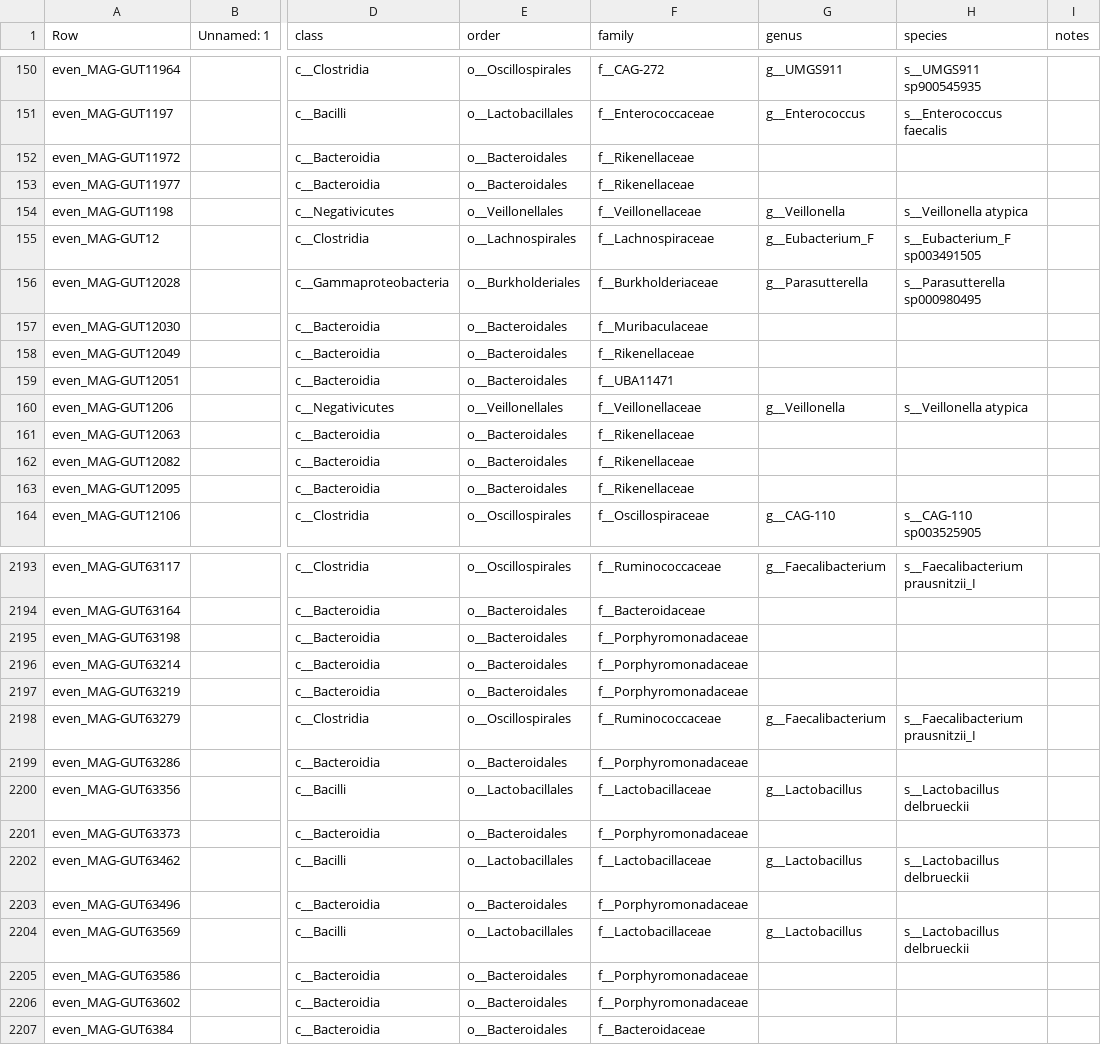
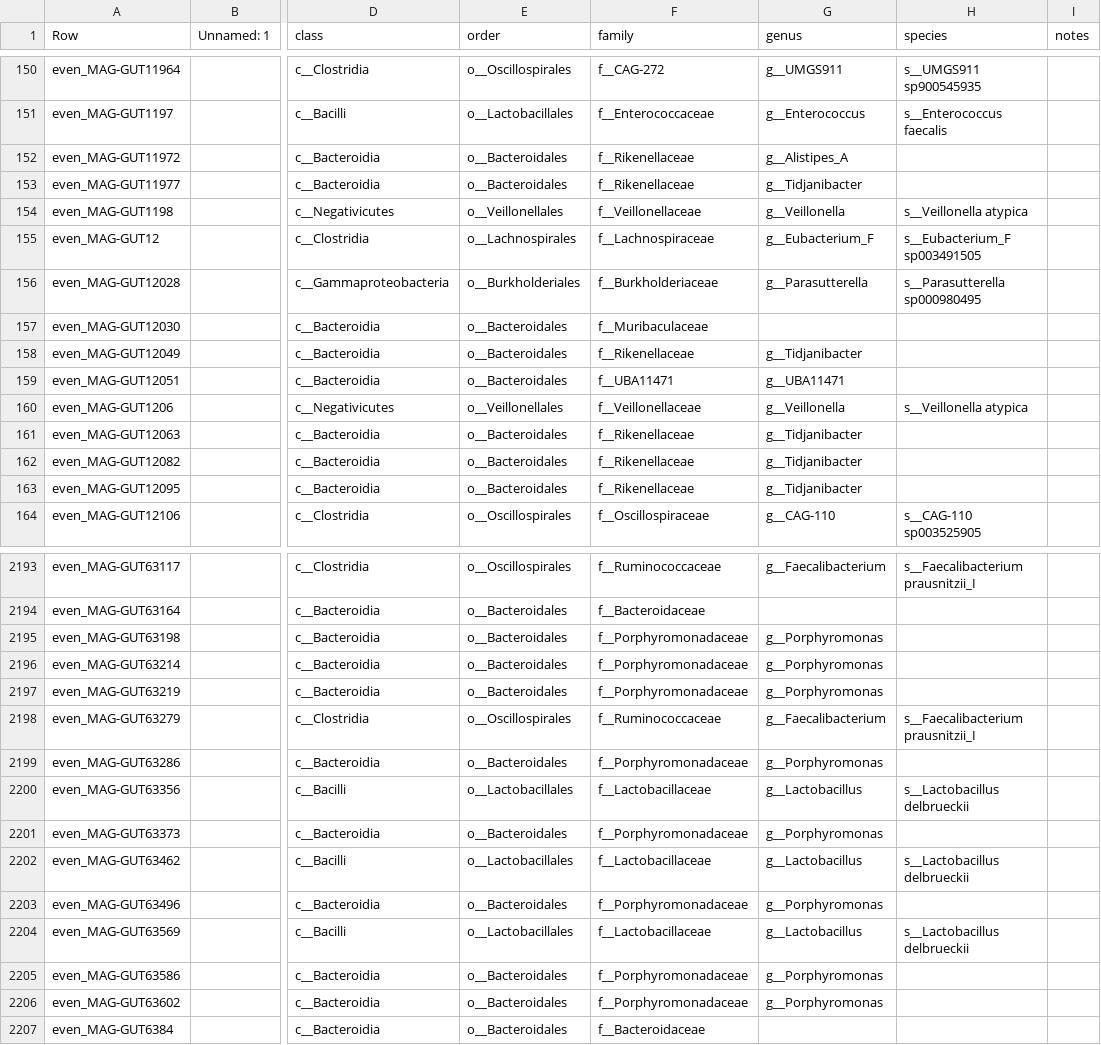
Before and after one commit to wxli0/MT-MAG, a CSV file: outputs-HGR-r202/HGR-prediction-full-path.csv, drawn as a sheet; only a part is shown, gaps mark what is left out; the diff covers the shown part only; the diff names each change by its address in the sheet, - before the commit and + after, or states it on an @@ line.

Commit message:
updated outputs

```diff
--- a/outputs-HGR-r202/HGR-prediction-full-path.csv
+++ b/outputs-HGR-r202/HGR-prediction-full-path.csv
-G152 (genus): (empty)
+G152 (genus): g__Alistipes_A
-G153 (genus): (empty)
+G153 (genus): g__Tidjanibacter
-G158 (genus): (empty)
+G158 (genus): g__Tidjanibacter
-G159 (genus): (empty)
+G159 (genus): g__UBA11471
-G161:G163 (genus): (empty)
+G161:G163 (genus): g__Tidjanibacter
-G2195:G2197 (genus): (empty)
+G2195:G2197 (genus): g__Porphyromonas
-G2199 (genus): (empty)
+G2199 (genus): g__Porphyromonas
-G2201 (genus): (empty)
+G2201 (genus): g__Porphyromonas
-G2203 (genus): (empty)
+G2203 (genus): g__Porphyromonas
-G2205:G2206 (genus): (empty)
+G2205:G2206 (genus): g__Porphyromonas
```
Also changed, not shown: 137 edited cells elsewhere in this file, 8 other files.
